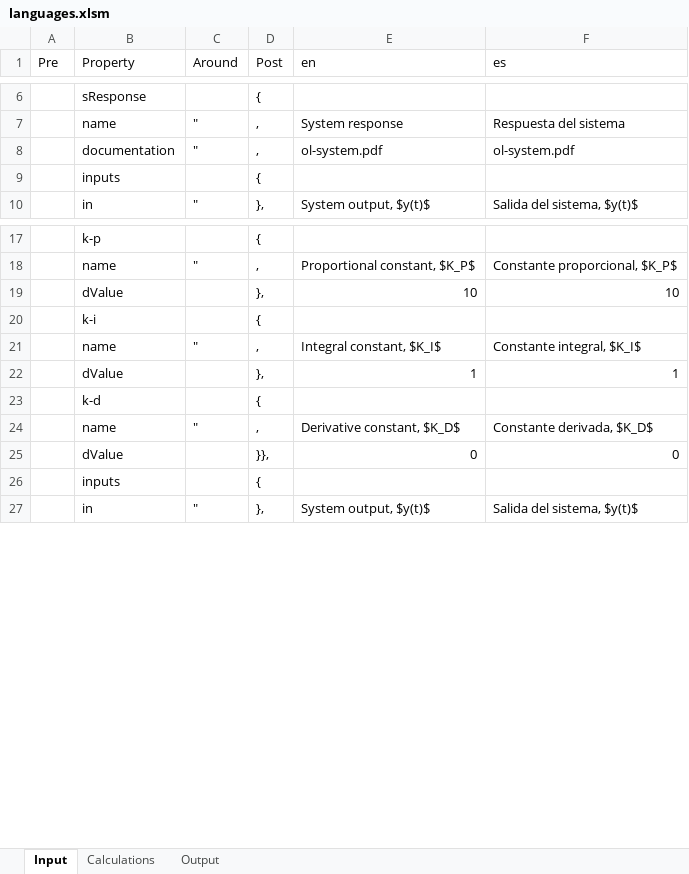
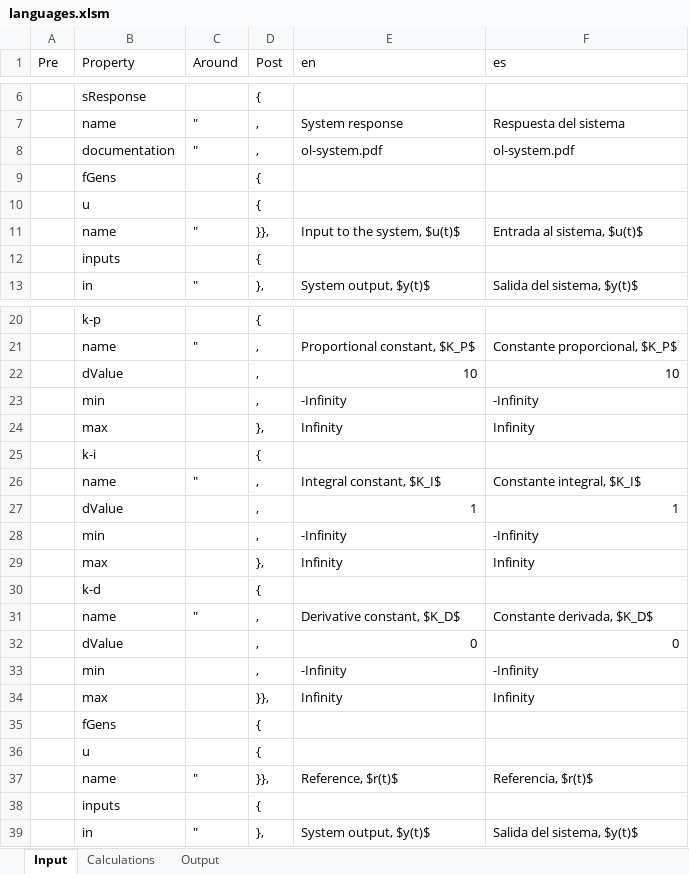
Before and after one commit to skgadi/CIT, an Excel workbook: docs/generators/languages.xlsm, sheet Input, drawn as a sheet; only a part is shown, gaps mark what is left out; values as stored, in another font and other column widths than the file's, no borders; charts and pictures not drawn; addresses are those after the commit; the diff covers the shown part only; the diff names each change by its address in the sheet, - before the commit and + after, or states it on an @@ line.

```diff
--- a/docs/generators/languages.xlsm (sheet Input)
+++ b/docs/generators/languages.xlsm (sheet Input)
+row 9:  | fGens |  | {
+row 10:  | u |  | {
+row 11:  | name | " | }}, | Input to the system, $u(t)$ | Entrada al sistema, $u(t)$
-D22 (Post): },
+D22 (Post): ,
+row 23:  | min |  | , | -Infinity | -Infinity
+row 24:  | max |  | }, | Infinity | Infinity
-D27 (Post): },
+D27 (Post): ,
+row 28:  | min |  | , | -Infinity | -Infinity
+row 29:  | max |  | }, | Infinity | Infinity
-D32 (Post): }},
+D32 (Post): ,
+row 33:  | min |  | , | -Infinity | -Infinity
+row 34:  | max |  | }}, | Infinity | Infinity
+row 35:  | fGens |  | {
+row 36:  | u |  | {
+row 37:  | name | " | }}, | Reference, $r(t)$ | Referencia, $r(t)$
```
Also changed, not shown: 44 added rows and 1 edited cell elsewhere in this sheet, sheet Calculations, sheet Output, formulas that keep their value, 7 other files.
